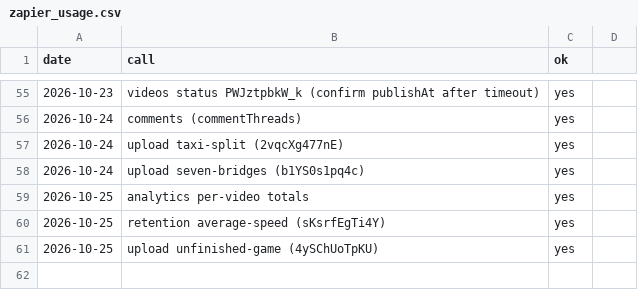
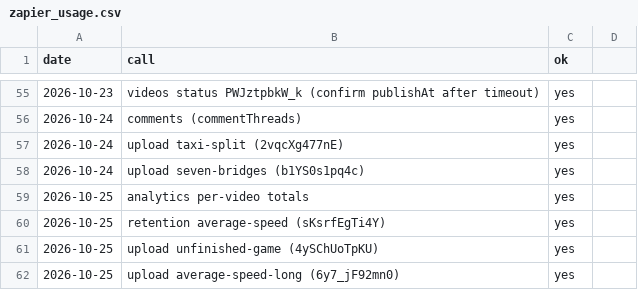
Before and after one commit to AlphaHylian/surprisal, a CSV file: state/zapier_usage.csv, drawn as a sheet; only a part is shown, gaps mark what is left out; the diff names each change by its address in the sheet, - before the commit and + after, or states it on an @@ line.

```diff
--- a/state/zapier_usage.csv
+++ b/state/zapier_usage.csv
+row 62: 2026-10-25 | upload average-speed-long (6y7_jF92mn0) | yes
```
Also changed, not shown: state/videos.csv, 7 other files.
